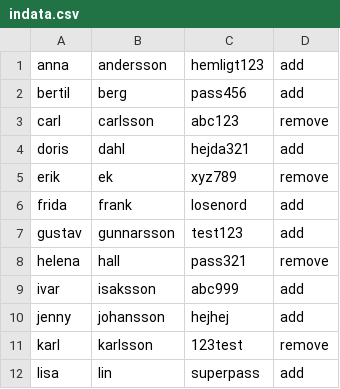
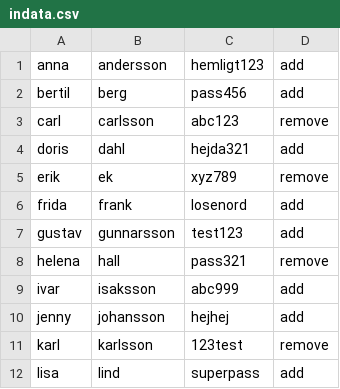
Before and after one commit to Nirre23/linux, a CSV file: indata.csv, drawn as a sheet.

Commit message:
Fix CSV formatting and update log file with new user entries

```diff
--- a/indata.csv
+++ b/indata.csv
@@ -11,2 +11,2 @@ jenny,johansson,hejhej,add
 karl,karlsson,123test,remove
-lisa,lin,superpass,add
+lisa,lind,superpass,add,
```
Also changed, not shown: 1 other file.
